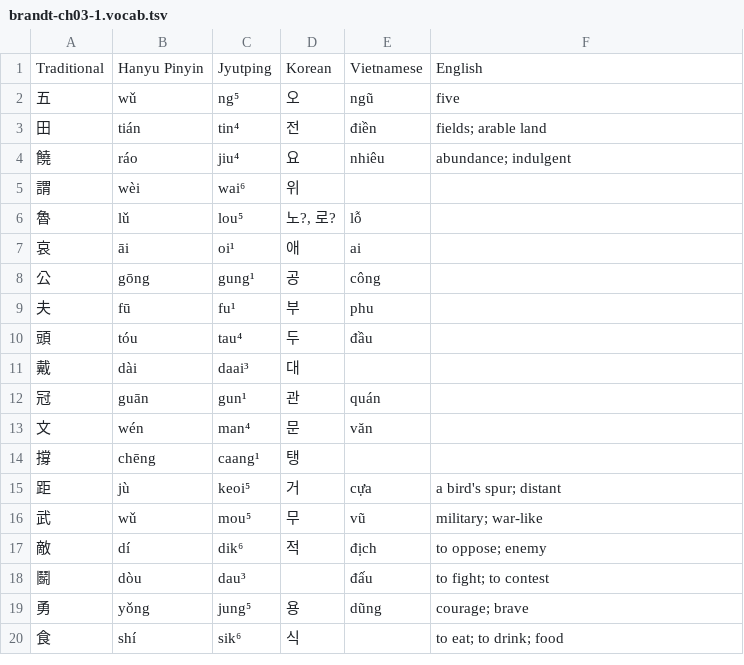
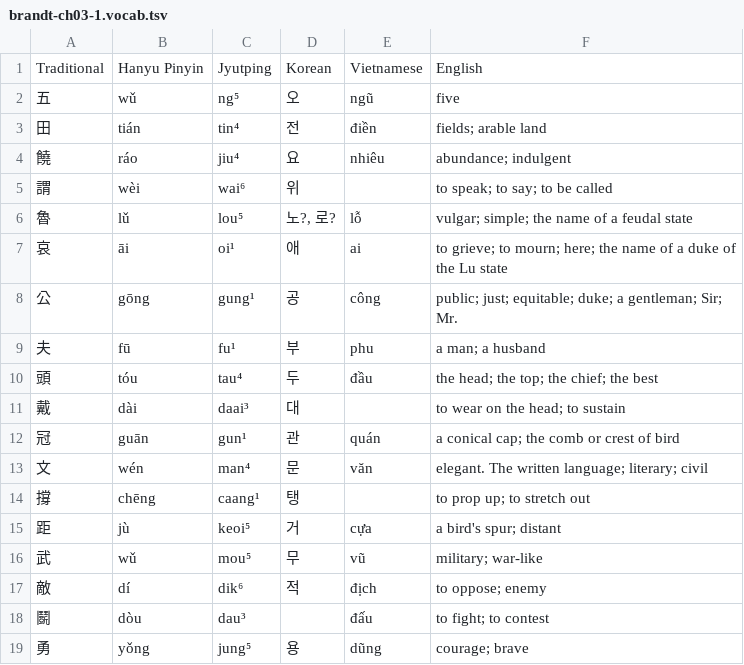
Before and after one commit to TheHanziChauvanist/hanlib, a TSV file: texts/brandt-ch03-1.vocab.tsv, drawn as a sheet; only a part is shown; the shorter side is filled out with more unchanged rows.

```diff
--- a/texts/brandt-ch03-1.vocab.tsv
+++ b/texts/brandt-ch03-1.vocab.tsv
@@ -4,12 +4,12 @@ Traditional	Hanyu Pinyin	Jyutping	Korean	Vietnamese	English
 饒	ráo	jiu⁴	요	nhiêu	abundance; indulgent
-謂	wèi	wai⁶	위		
-魯	lǔ	lou⁵	노?, 로?	lỗ	
-哀	āi	oi¹	애	ai	
-公	gōng	gung¹	공	công	
-夫	fū	fu¹	부	phu	
-頭	tóu	tau⁴	두	đầu	
-戴	dài	daai³	대		
-冠	guān	gun¹	관	quán	
-文	wén	man⁴	문	văn	
-撐	chēng	caang¹	탱		
+謂	wèi	wai⁶	위		to speak; to say; to be called
+魯	lǔ	lou⁵	노?, 로?	lỗ	vulgar; simple; the name of a feudal state
+哀	āi	oi¹	애	ai	to grieve; to mourn; here; the name of a duke of the Lu state
+公	gōng	gung¹	공	công	public; just; equitable; duke; a gentleman; Sir; Mr.
+夫	fū	fu¹	부	phu	a man; a husband
+頭	tóu	tau⁴	두	đầu	the head; the top; the chief; the best
+戴	dài	daai³	대		to wear on the head; to sustain
+冠	guān	gun¹	관	quán	a conical cap; the comb or crest of bird
+文	wén	man⁴	문	văn	elegant. The written language; literary; civil
+撐	chēng	caang¹	탱		to prop up; to stretch out
 距	jù	keoi⁵	거	cựa	a bird's spur; distant
```
Also changed, not shown: texts/brandt-ch03-2.vocab.tsv, texts/brandt-ch03-3.vocab.tsv, 3 other files.
